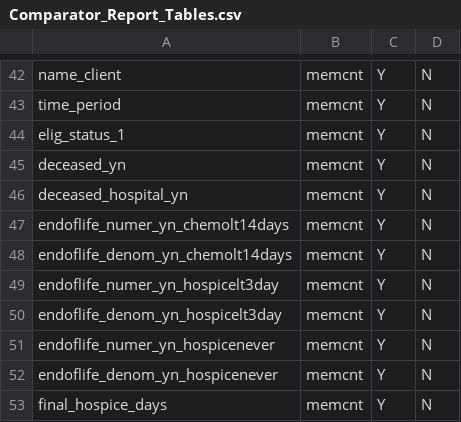
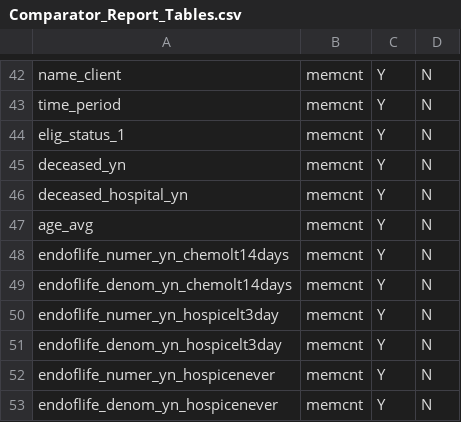
Before and after one commit to Milliman-PRM/comparator-report-legacy, a CSV file: Post005_Datamarts/Comparator_Report/Comparator_Report_Tables.csv, drawn as a sheet; only a part is shown, gaps mark what is left out; the shorter side is filled out with more unchanged rows.

```diff
--- a/Post005_Datamarts/Comparator_Report/Comparator_Report_Tables.csv
+++ b/Post005_Datamarts/Comparator_Report/Comparator_Report_Tables.csv
@@ -46,2 +46,3 @@ deceased_yn,memcnt,Y,N
 deceased_hospital_yn,memcnt,Y,N
+age_avg,memcnt,Y,N
 endoflife_numer_yn_chemolt14days,memcnt,Y,N
```
Also changed, not shown: Post005_Datamarts/Comparator_Report/Comparator_Report_Fields.csv, 1 other file.
